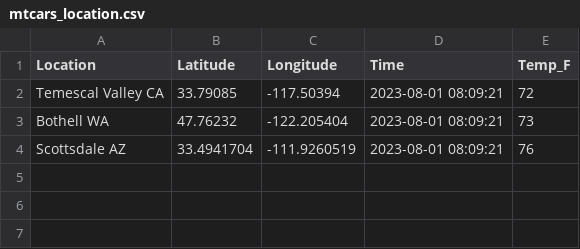
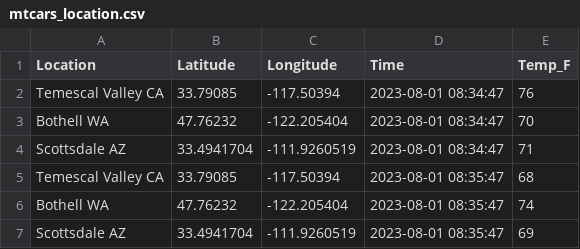
Before and after one commit to Bambee26/cintel-07-final, a CSV file: data/mtcars_location.csv, drawn as a sheet.

```diff
--- a/data/mtcars_location.csv
+++ b/data/mtcars_location.csv
@@ -1,4 +1,7 @@
 Location,Latitude,Longitude,Time,Temp_F
-Temescal Valley CA,33.79085,-117.50394,2023-08-01 08:09:21,72
-Bothell WA,47.76232,-122.205404,2023-08-01 08:09:21,73
-Scottsdale AZ,33.4941704,-111.9260519,2023-08-01 08:09:21,76
+Temescal Valley CA,33.79085,-117.50394,2023-08-01 08:34:47,76
+Bothell WA,47.76232,-122.205404,2023-08-01 08:34:47,70
+Scottsdale AZ,33.4941704,-111.9260519,2023-08-01 08:34:47,71
+Temescal Valley CA,33.79085,-117.50394,2023-08-01 08:35:47,68
+Bothell WA,47.76232,-122.205404,2023-08-01 08:35:47,74
+Scottsdale AZ,33.4941704,-111.9260519,2023-08-01 08:35:47,69
```
Also changed, not shown: data/mtcars_stock.csv, 10 other files.
